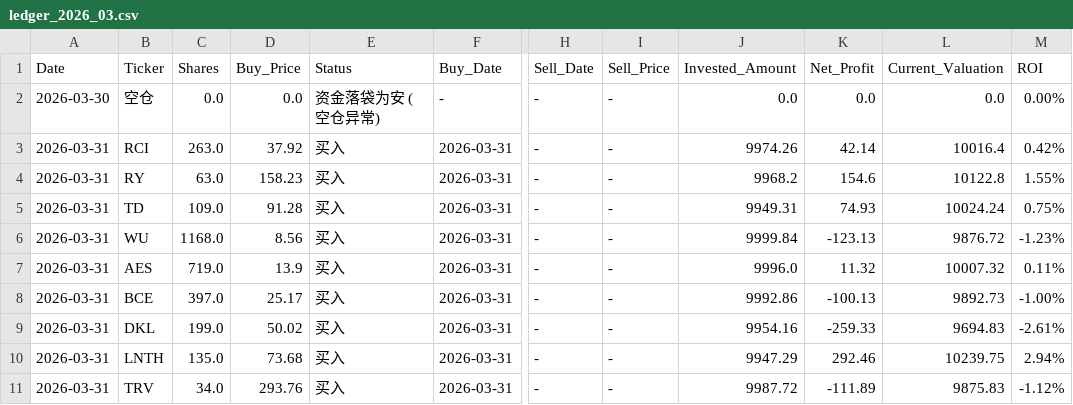
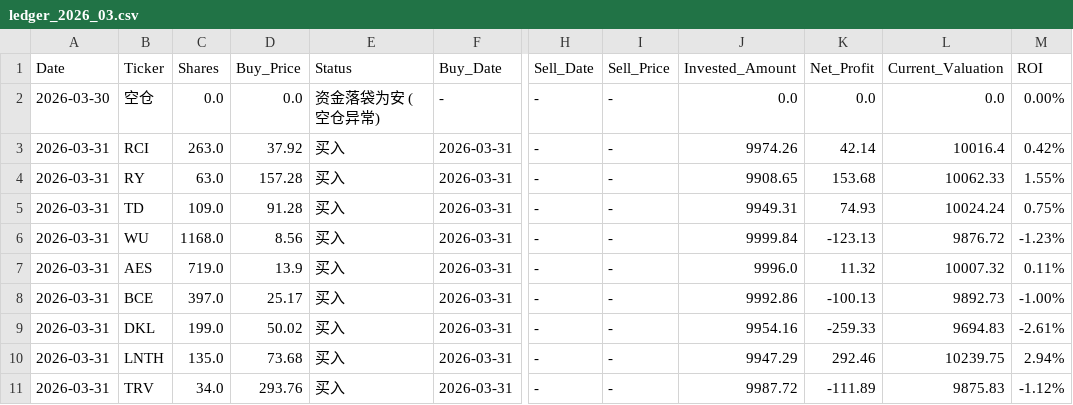
Before and after one commit to RayD-123/micro-quant-simulator, a CSV file: history_database/ledger_2026_03.csv, drawn as a sheet; only a part is shown, gaps mark what is left out; the diff names each change by its address in the sheet, - before the commit and + after, or states it on an @@ line.

```diff
--- a/history_database/ledger_2026_03.csv
+++ b/history_database/ledger_2026_03.csv
-D4 (Buy_Price): 158.23
+D4 (Buy_Price): 157.28
-J4 (Invested_Amount): 9968.2
+J4 (Invested_Amount): 9908.65
-K4 (Net_Profit): 154.6
+K4 (Net_Profit): 153.68
-L4 (Current_Valuation): 10122.8
+L4 (Current_Valuation): 10062.33
```
Also changed, not shown: daily_equity.csv, history_database/data_2026_07.csv, 4 other files.
